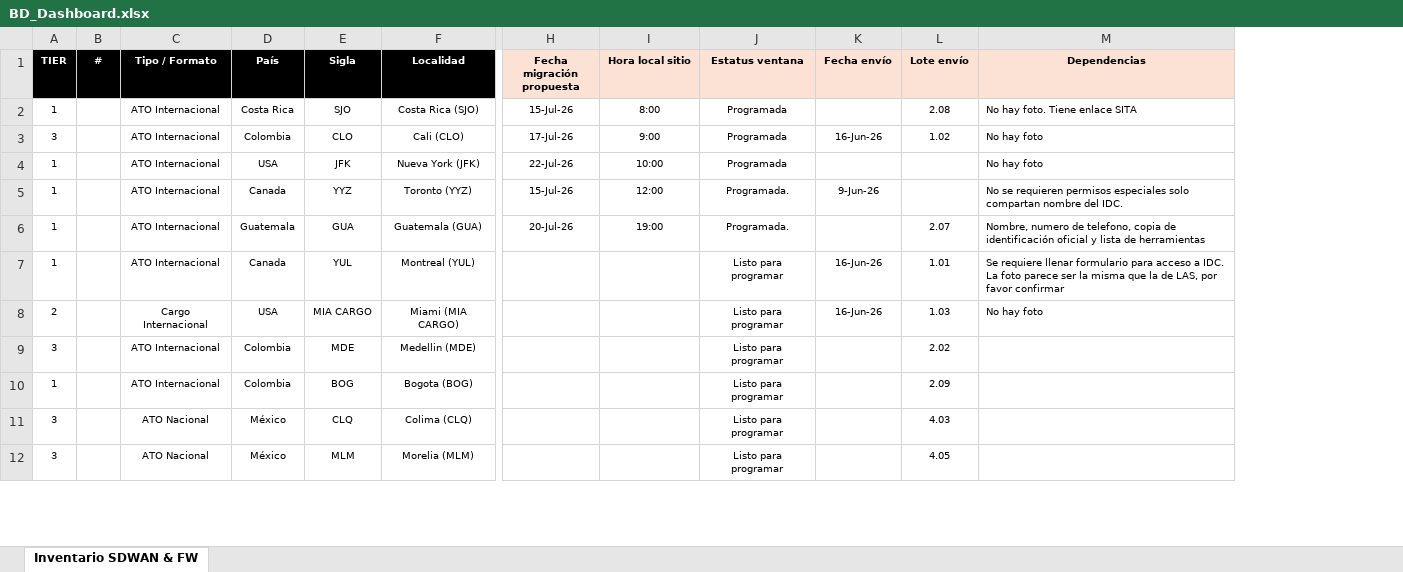
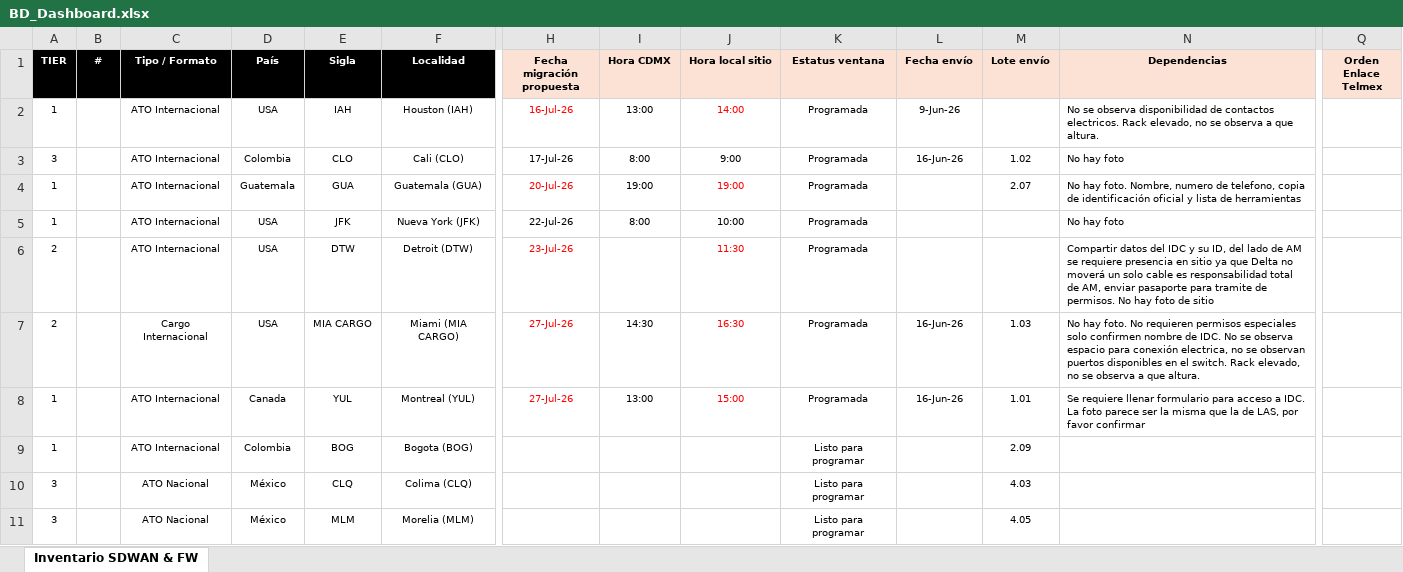
Before and after one commit to kire1981/SCITUM-AMX, an Excel workbook: archivos/BD_Dashboard.xlsx, sheet Inventario SDWAN & FW, drawn as a sheet; only a part is shown, gaps mark what is left out; values as stored, in another font and other column widths than the file's, no borders; conditional formats not drawn; removed rows and columns are numbered as before the commit, all else as after; rows hold the shown columns only; the diff covers the shown part only; the diff names each change by its address in the sheet, - before the commit and + after, or states it on an @@ line.

Commit message:
actualice index y excel

```diff
--- a/archivos/BD_Dashboard.xlsx (sheet Inventario SDWAN & FW)
+++ b/archivos/BD_Dashboard.xlsx (sheet Inventario SDWAN & FW)
+column I (Hora CDMX), rows 2-3: 13:00 | 8:00; row 5: 8:00; row 8: 13:00
+column Q (Orden Enlace Telmex), empty
-D2 (País): Costa Rica
+D2 (País): USA
-E2 (Sigla): SJO
+E2 (Sigla): IAH
-F2 (Localidad): Costa Rica (SJO)
+F2 (Localidad): Houston (IAH)
-H2 (Fecha migración propuesta): 15-Jul-26
+H2 (Fecha migración propuesta): 16-Jul-26
-H2 text colour: black
+H2 text colour: #FF0000
-J2 (Hora local sitio): 8:00
+J2 (Hora local sitio): 14:00
-J2 text colour: black
+J2 text colour: #FF0000
-L2 (Fecha envío): (empty)
+L2 (Fecha envío): 9-Jun-26
-M2 (Lote envío): 2.08
+M2 (Lote envío): (empty)
-N2 (Dependencias): No hay foto. Tiene enlace SITA
+N2 (Dependencias): No se observa disponibilidad de contactos electricos. Rack elevado, no se observa a que altura.
+row 4: 1 |  | ATO Internacional | Guatemala | GUA | Guatemala (GUA) | 20-Jul-26 | 19:00 | 19:00 | Programada |  | 2.07 | No hay foto. Nombre, numero de telefono, copia de identificación oficial y lista de herramientas
-row 5: 1 |  | ATO Internacional | Canada | YYZ | Toronto (YYZ) | 15-Jul-26 | 12:00 | Programada. | 9-Jun-26 |  | No se requieren permisos especiales solo compartan nombre del IDC.
-row 6: 1 |  | ATO Internacional | Guatemala | GUA | Guatemala (GUA) | 20-Jul-26 | 19:00 | Programada. |  | 2.07 | Nombre, numero de telefono, copia de identificación oficial y lista de herramientas
+row 6: 2 |  | ATO Internacional | USA | DTW | Detroit (DTW) | 23-Jul-26 |  | 11:30 | Programada |  |  | Compartir datos del IDC y su ID, del lado de AM se requiere presencia en sitio ya que Delta no moverá un solo cable es responsabilidad total de AM, enviar pasaporte para tramite de permisos. No hay foto de sitio
+row 7: 2 |  | Cargo Internacional | USA | MIA CARGO | Miami (MIA CARGO) | 27-Jul-26 | 14:30 | 16:30 | Programada | 16-Jun-26 | 1.03 | No hay foto. No requieren permisos especiales solo confirmen nombre de IDC. No se observa espacio para conexión electrica, no se observan puertos disponibles en el switch. Rack elevado, no se observa a que altura.
-H8 (Fecha migración propuesta): (empty)
+H8 (Fecha migración propuesta): 27-Jul-26
-J8 (Hora local sitio): (empty)
+J8 (Hora local sitio): 15:00
-K8 (Estatus ventana): Listo para programar
+K8 (Estatus ventana): Programada
-row 8: 2 |  | Cargo Internacional | USA | MIA CARGO | Miami (MIA CARGO) |  |  | Listo para programar | 16-Jun-26 | 1.03 | No hay foto
-row 9: 3 |  | ATO Internacional | Colombia | MDE | Medellin (MDE) |  |  | Listo para programar |  | 2.02
```
Also changed, not shown: 8 added rows, 7 removed rows, 24 edited cells and cell formats elsewhere in this sheet, 2 other files.
